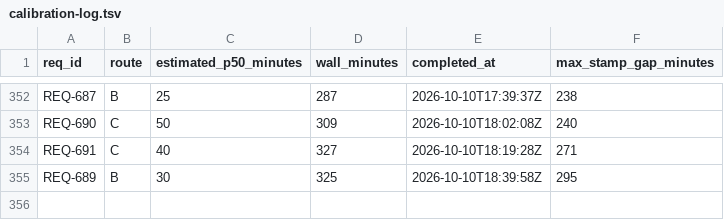
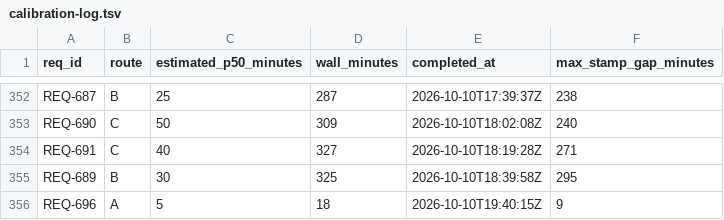
Before and after one commit to knews2019/skill-do-work, a TSV file: do-work/calibration-log.tsv, drawn as a sheet; only a part is shown, gaps mark what is left out.

```diff
--- a/do-work/calibration-log.tsv
+++ b/do-work/calibration-log.tsv
@@ -355 +355,2 @@ REQ-691	C	40	327	2026-10-10T18:19:28Z	271
 REQ-689	B	30	325	2026-10-10T18:39:58Z	295
+REQ-696	A	5	18	2026-10-10T19:40:15Z	9
```
Also changed, not shown: 9 other files.
